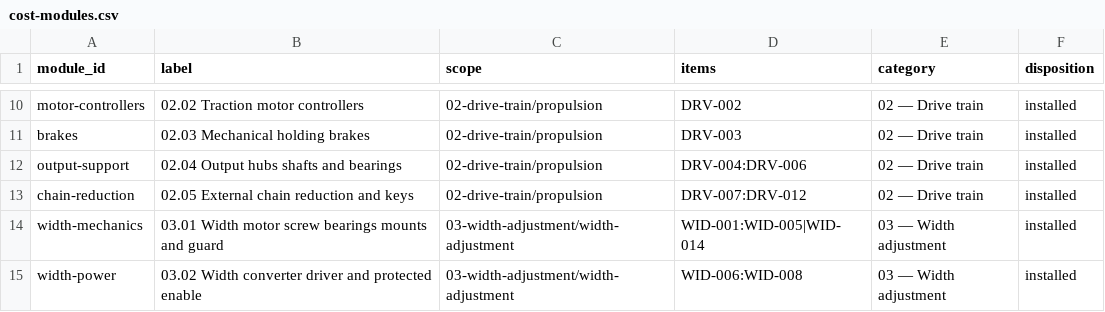
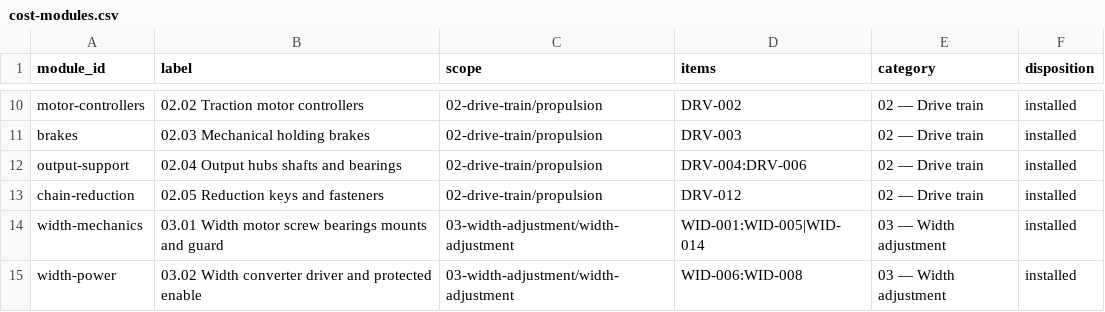
Before and after one commit to danieldfgro2000/mower_bot, a CSV file: docs/engineering/bom/cost-modules.csv, drawn as a sheet; only a part is shown, gaps mark what is left out.

```diff
--- a/docs/engineering/bom/cost-modules.csv
+++ b/docs/engineering/bom/cost-modules.csv
@@ -12,3 +12,3 @@ brakes,02.03 Mechanical holding brakes,02-drive-train/propulsion,DRV-003,02 —
 output-support,02.04 Output hubs shafts and bearings,02-drive-train/propulsion,DRV-004:DRV-006,02 — Drive train,installed
-chain-reduction,02.05 External chain reduction and keys,02-drive-train/propulsion,DRV-007:DRV-012,02 — Drive train,installed
+chain-reduction,02.05 Reduction keys and fasteners,02-drive-train/propulsion,DRV-012,02 — Drive train,installed
 width-mechanics,03.01 Width motor screw bearings mounts and guard,03-width-adjustment/width-adjustment,WID-001:WID-005|WID-014,03 — Width adjustment,installed
```
Also changed, not shown: docs/engineering/bom/chassis-bom.csv, docs/engineering/bom/propulsion-alternatives.csv, 33 other files.
